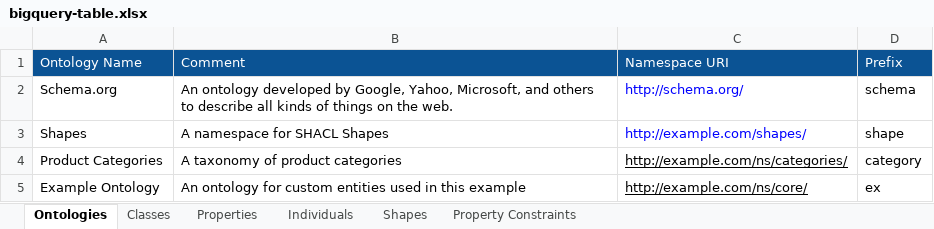
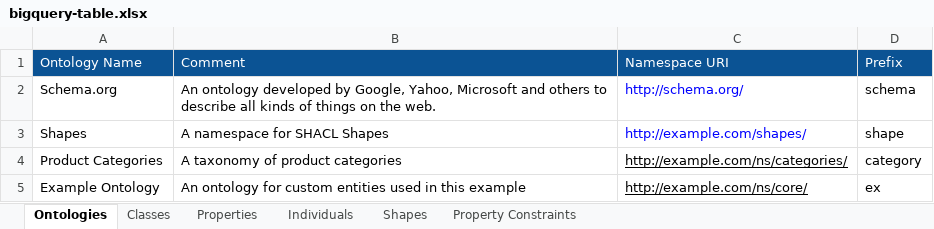
Before and after one commit to konigio/konig-examples, an Excel workbook: gcp/bigquery-table/src/bigquery-table.xlsx, sheet Ontologies, drawn as a sheet; values as stored, in another font and other column widths than the file's, no borders; charts and pictures not drawn; the diff names each change by its address in the sheet, - before the commit and + after, or states it on an @@ line.

Commit message:
Updated bigquery-table

```diff
--- a/gcp/bigquery-table/src/bigquery-table.xlsx (sheet Ontologies)
+++ b/gcp/bigquery-table/src/bigquery-table.xlsx (sheet Ontologies)
-B2 (Comment): …Google, Yahoo, Microsoft, and others…
+B2 (Comment): …Google, Yahoo, Microsoft and others…
```
Also changed, not shown: sheet Property Constraints, 7 other files.
